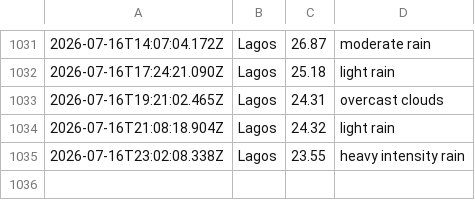
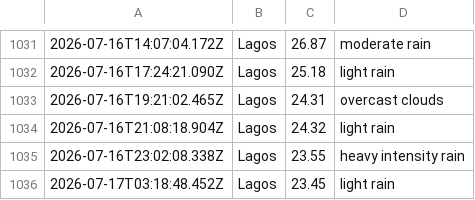
Before and after one commit to Obiuno/waether-api, a CSV file: data/weather_log.csv, drawn as a sheet; only a part is shown, gaps mark what is left out; the diff names each change by its address in the sheet, - before the commit and + after, or states it on an @@ line.

```diff
--- a/data/weather_log.csv
+++ b/data/weather_log.csv
+row 1036: 2026-07-17T03:18:48.452Z | Lagos | 23.45 | light rain
```
Also changed, not shown: 1 other file.
